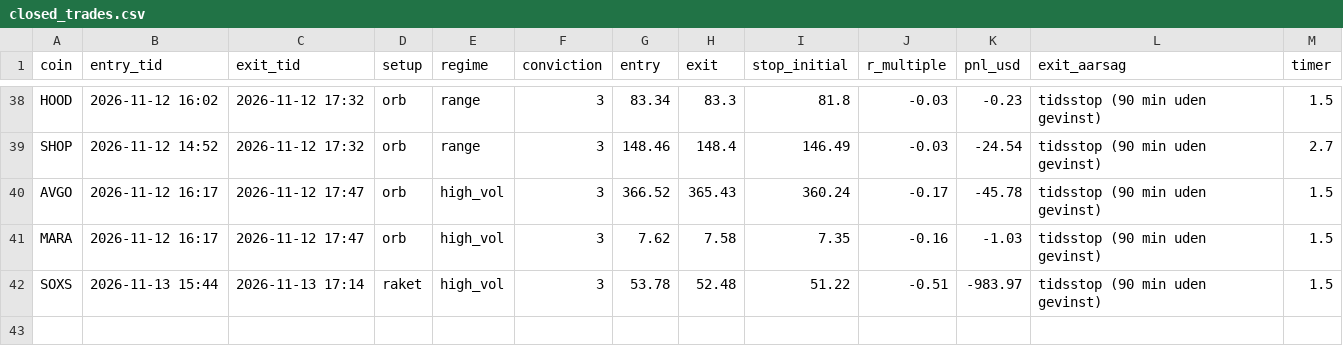
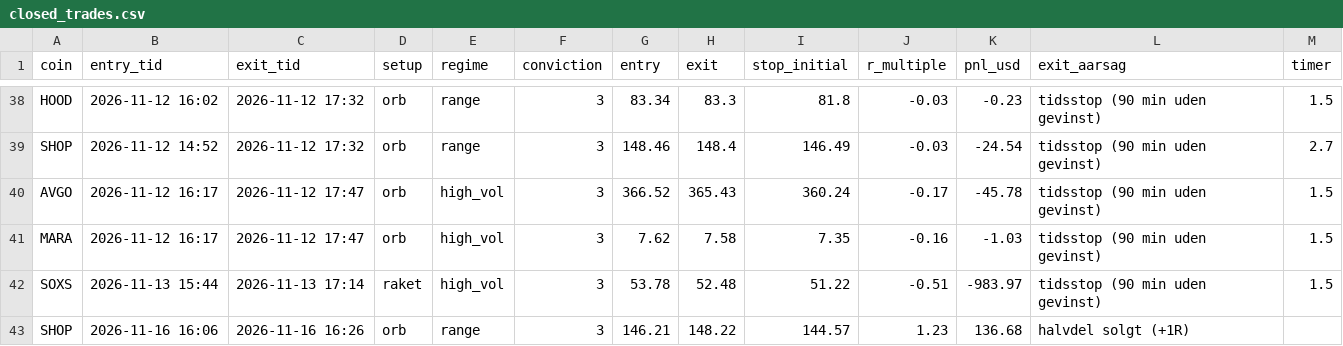
Before and after one commit to augusthavsteen757-cpu/trading-bot, a CSV file: aggressiv/closed_trades.csv, drawn as a sheet; only a part is shown, gaps mark what is left out.

Commit message:
Aggressiv-bot runde 2026-11-16T16:26

```diff
--- a/aggressiv/closed_trades.csv
+++ b/aggressiv/closed_trades.csv
@@ -42 +42,2 @@ MARA,2026-11-12 16:17,2026-11-12 17:47,orb,high_vol,3,7.62,7.58,7.35,-0.16,-1.03
 SOXS,2026-11-13 15:44,2026-11-13 17:14,raket,high_vol,3,53.78,52.48,51.22,-0.51,-983.97,tidsstop (90 min uden gevinst),1.5
+SHOP,2026-11-16 16:06,2026-11-16 16:26,orb,range,3,146.21,148.22,144.57,1.23,136.68,halvdel solgt (+1R),
```
Also changed, not shown: 3 other files.
